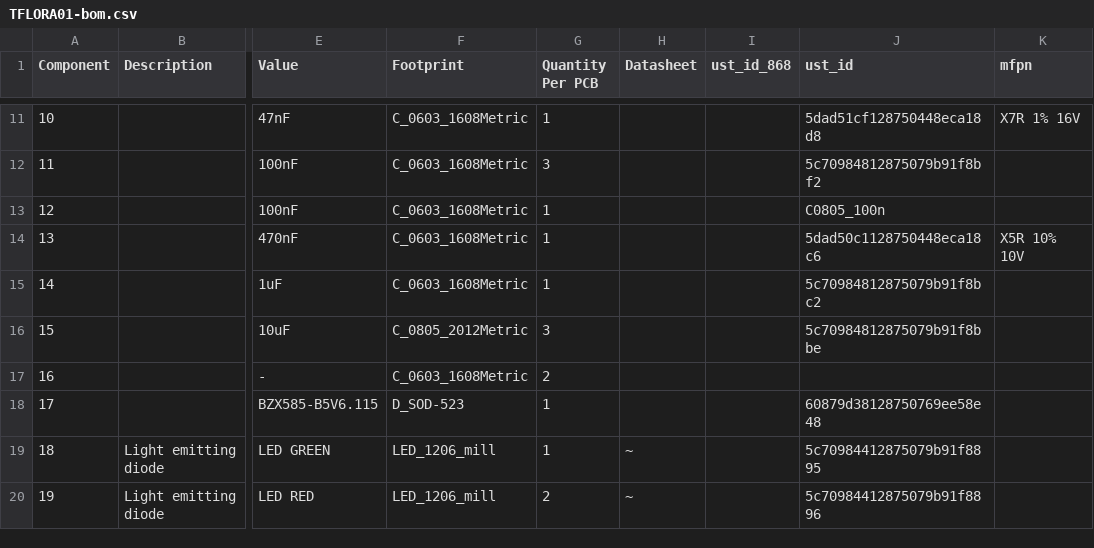
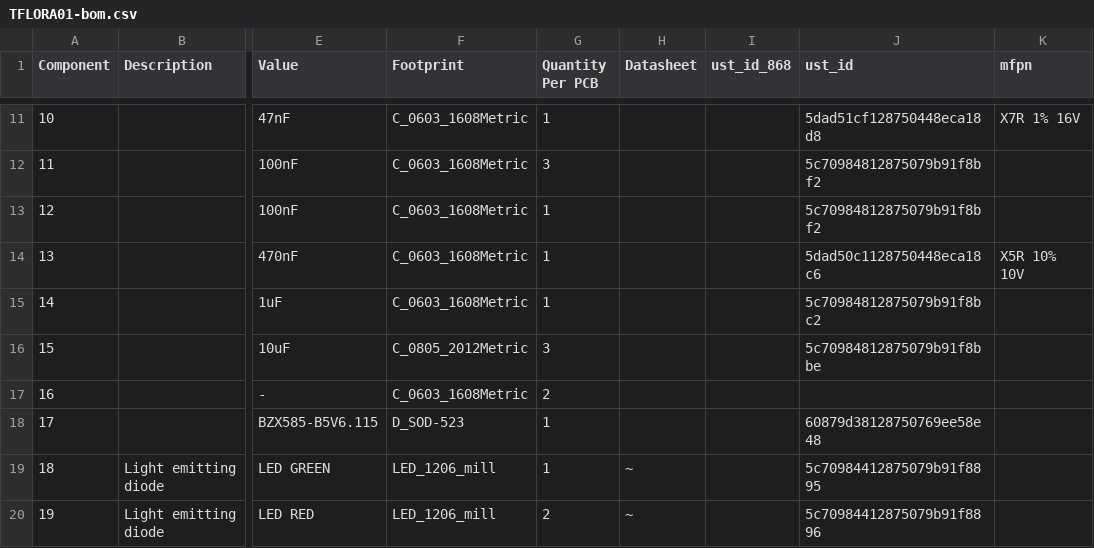
Before and after one commit to ThunderFly-aerospace/TFLORA01, a CSV file: hw/cam_profi/assembly/TFLORA01-bom.csv, drawn as a sheet; only a part is shown, gaps mark what is left out; the diff names each change by its address in the sheet, - before the commit and + after, or states it on an @@ line.

```diff
--- a/hw/cam_profi/assembly/TFLORA01-bom.csv
+++ b/hw/cam_profi/assembly/TFLORA01-bom.csv
-J13 (ust_id): C0805_100n
+J13 (ust_id): 5c70984812875079b91f8bf2
```
Also changed, not shown: hw/cam_profi/assembly/TFLORA01-bom_nogroup.csv, 20 other files.
